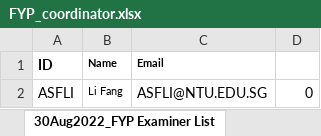
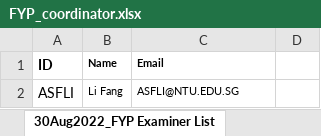
Before and after one commit to iujinwee/OOP-FYP-Management-Project, an Excel workbook: App/data/FYP_coordinator.xlsx, sheet 30Aug2022_FYP Examiner List, drawn as a sheet; values as stored, in another font and other column widths than the file's, no borders; the diff names each change by its address in the sheet, - before the commit and + after, or states it on an @@ line.

```diff
--- a/App/data/FYP_coordinator.xlsx (sheet 30Aug2022_FYP Examiner List)
+++ b/App/data/FYP_coordinator.xlsx (sheet 30Aug2022_FYP Examiner List)
@@ C2 text size: smaller @@
-D2: 0
+D2: (empty)
```
Also changed, not shown: App/data/rollover_project.xlsx, App/data/student_list.xlsx, 5 other files.
